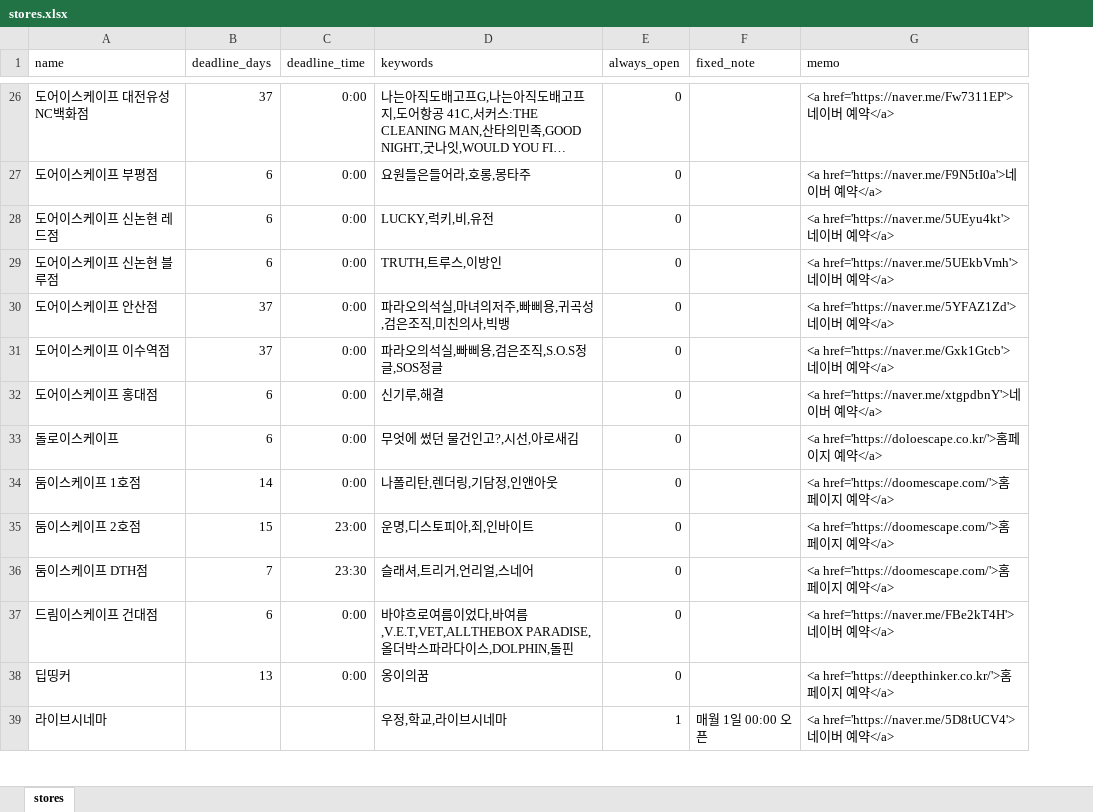
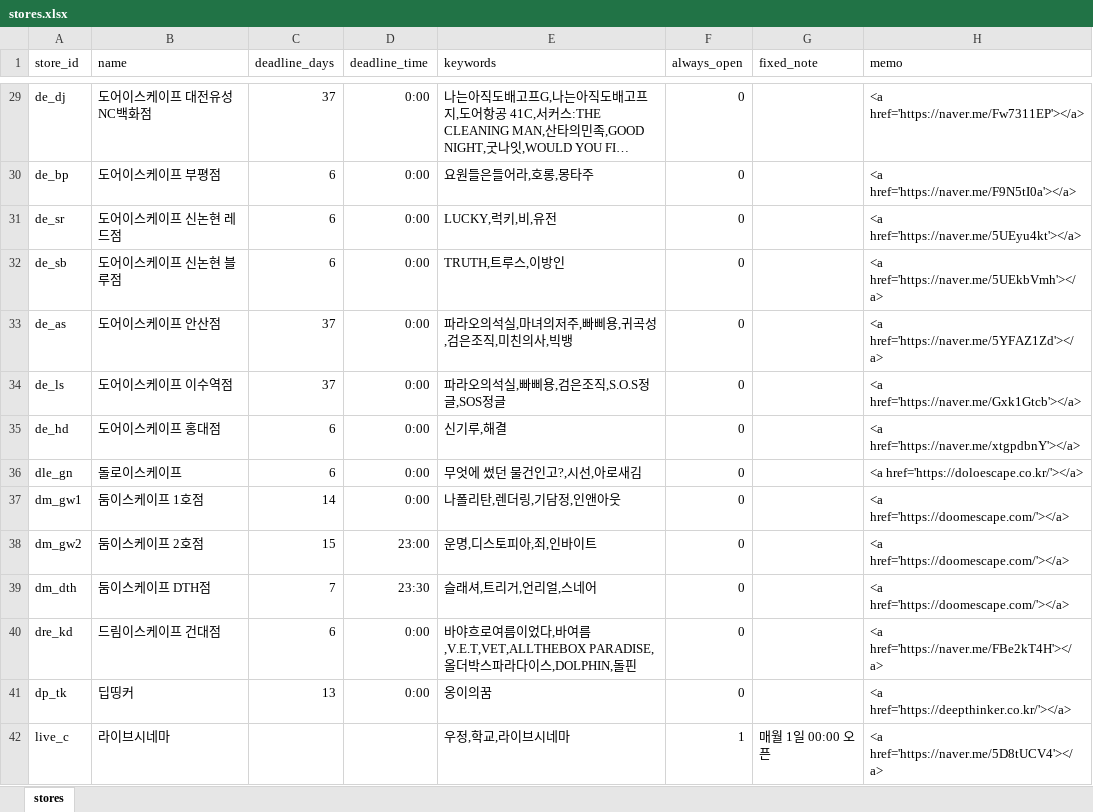
Before and after one commit to b0kt2a/BOKTEA_RSVN, an Excel workbook: stores.xlsx, sheet stores, drawn as a sheet; only a part is shown, gaps mark what is left out; long unchanged cells end in …; values as stored, in another font and other column widths than the file's, no borders; addresses are those after the commit; the diff covers the shown part only; the diff names each change by its address in the sheet, - before the commit and + after, or states it on an @@ line.

```diff
--- a/stores.xlsx (sheet stores)
+++ b/stores.xlsx (sheet stores)
+column A (store_id), rows 29-42: de_dj | de_bp | de_sr | de_sb | de_as | de_ls | de_hd | dle_gn | dm_gw1 | dm_gw2 | dm_dth | dre_kd | dp_tk | live_c
-H29 (memo): <a href='https://naver.me/Fw7311EP'>네이버 예약</a>
+H29 (memo): <a href='https://naver.me/Fw7311EP'></a>
-H30 (memo): <a href='https://naver.me/F9N5tI0a'>네이버 예약</a>
+H30 (memo): <a href='https://naver.me/F9N5tI0a'></a>
-H31 (memo): <a href='https://naver.me/5UEyu4kt'>네이버 예약</a>
+H31 (memo): <a href='https://naver.me/5UEyu4kt'></a>
-H32 (memo): <a href='https://naver.me/5UEkbVmh'>네이버 예약</a>
+H32 (memo): <a href='https://naver.me/5UEkbVmh'></a>
-H33 (memo): <a href='https://naver.me/5YFAZ1Zd'>네이버 예약</a>
+H33 (memo): <a href='https://naver.me/5YFAZ1Zd'></a>
-H34 (memo): <a href='https://naver.me/Gxk1Gtcb'>네이버 예약</a>
+H34 (memo): <a href='https://naver.me/Gxk1Gtcb'></a>
-H35 (memo): <a href='https://naver.me/xtgpdbnY'>네이버 예약</a>
+H35 (memo): <a href='https://naver.me/xtgpdbnY'></a>
-H36 (memo): <a href='https://doloescape.co.kr/'>홈페이지 예약</a>
+H36 (memo): <a href='https://doloescape.co.kr/'></a>
-H37:H39 (memo): <a href='https://doomescape.com/'>홈페이지 예약</a>
+H37:H39 (memo): <a href='https://doomescape.com/'></a>
-H40 (memo): <a href='https://naver.me/FBe2kT4H'>네이버 예약</a>
+H40 (memo): <a href='https://naver.me/FBe2kT4H'></a>
-H41 (memo): <a href='https://deepthinker.co.kr/'>홈페이지 예약</a>
+H41 (memo): <a href='https://deepthinker.co.kr/'></a>
-H42 (memo): <a href='https://naver.me/5D8tUCV4'>네이버 예약</a>
+H42 (memo): <a href='https://naver.me/5D8tUCV4'></a>
```
Also changed, not shown: 9 added rows, 3 removed rows and 166 edited cells elsewhere in this sheet, themes.xlsx, 8 other files.
